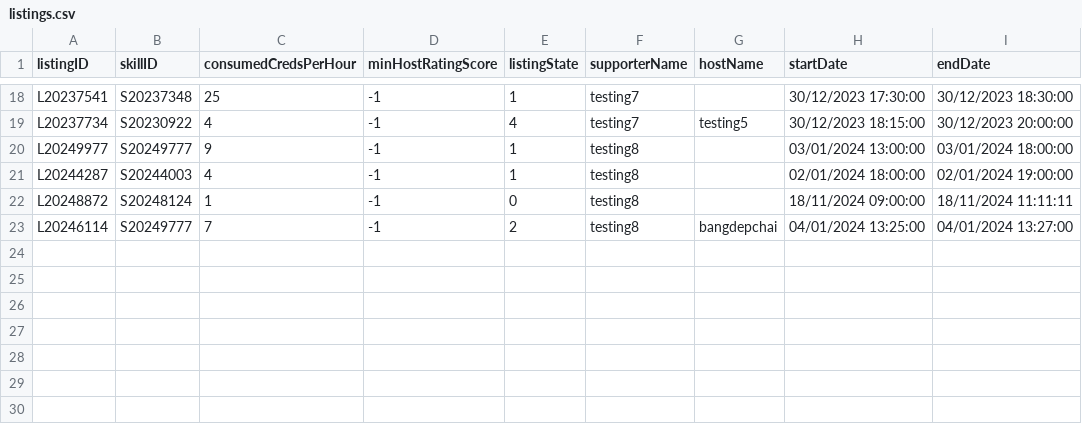
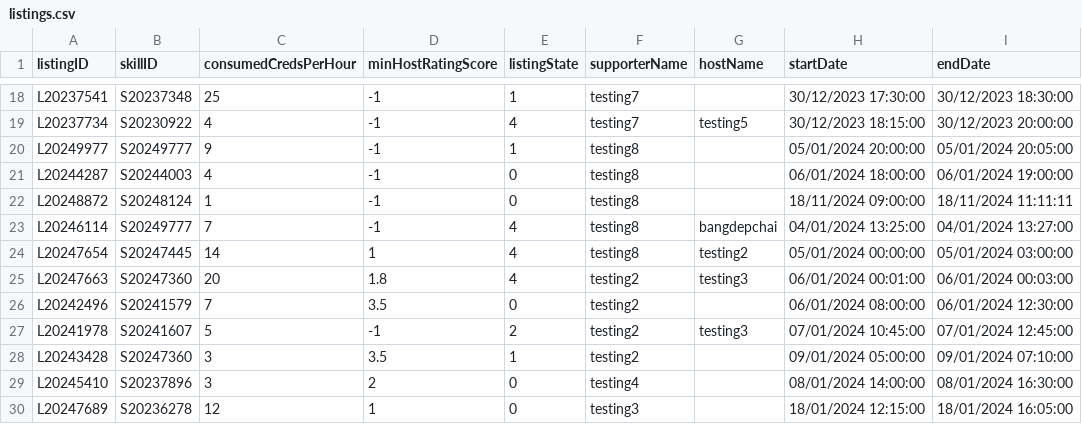
Before and after one commit to bleuucheese/EEET2482-COSC2082-2023C-GROUP14-TIMEBANKAPP, a CSV file: src/databases/listings.csv, drawn as a sheet; only a part is shown, gaps mark what is left out.

Commit message:
Fix unhide listing function. Add more data for testing

```diff
--- a/src/databases/listings.csv
+++ b/src/databases/listings.csv
@@ -19,5 +19,12 @@ L20237541,S20237348,25,-1,1,testing7,,30/12/2023 17:30:00,30/12/2023 18:30:00
 L20237734,S20230922,4,-1,4,testing7,testing5,30/12/2023 18:15:00,30/12/2023 20:00:00
-L20249977,S20249777,9,-1,1,testing8,,03/01/2024 13:00:00,03/01/2024 18:00:00
-L20244287,S20244003,4,-1,1,testing8,,02/01/2024 18:00:00,02/01/2024 19:00:00
+L20249977,S20249777,9,-1,1,testing8,,05/01/2024 20:00:00,05/01/2024 20:05:00
+L20244287,S20244003,4,-1,0,testing8,,06/01/2024 18:00:00,06/01/2024 19:00:00
 L20248872,S20248124,1,-1,0,testing8,,18/11/2024 09:00:00,18/11/2024 11:11:11
-L20246114,S20249777,7,-1,2,testing8,bangdepchai,04/01/2024 13:25:00,04/01/2024 13:27:00
+L20246114,S20249777,7,-1,4,testing8,bangdepchai,04/01/2024 13:25:00,04/01/2024 13:27:00
+L20247654,S20247445,14,1,4,testing8,testing2,05/01/2024 00:00:00,05/01/2024 03:00:00
+L20247663,S20247360,20,1.8,4,testing2,testing3,06/01/2024 00:01:00,06/01/2024 00:03:00
+L20242496,S20241579,7,3.5,0,testing2,,06/01/2024 08:00:00,06/01/2024 12:30:00
+L20241978,S20241607,5,-1,2,testing2,testing3,07/01/2024 10:45:00,07/01/2024 12:45:00
+L20243428,S20247360,3,3.5,1,testing2,,09/01/2024 05:00:00,09/01/2024 07:10:00
+L20245410,S20237896,3,2,0,testing4,,08/01/2024 14:00:00,08/01/2024 16:30:00
+L20247689,S20236278,12,1,0,testing3,,18/01/2024 12:15:00,18/01/2024 16:05:00
```
Also changed, not shown: src/databases/requests.csv, src/databases/reviews.csv, 8 other files.
